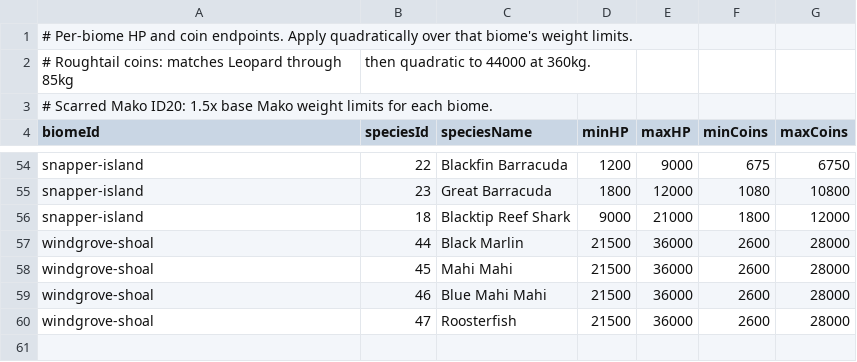
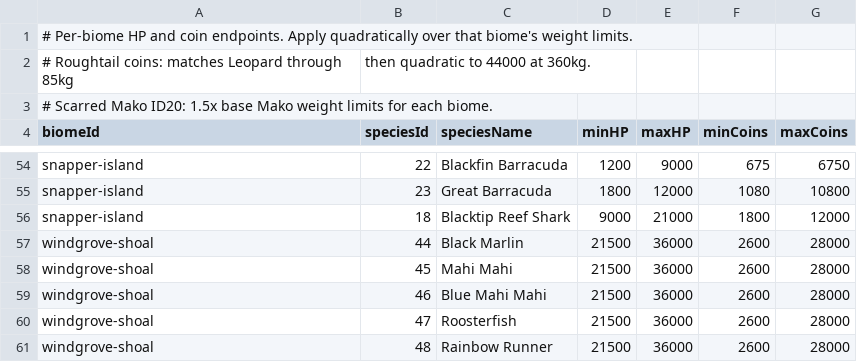
Before and after one commit to GalacticSlayer/3D-Android-Open-World, a CSV file: Assets/Resources/FishingTuning/BiomeFishStats.csv, drawn as a sheet; only a part is shown, gaps mark what is left out.

```diff
--- a/Assets/Resources/FishingTuning/BiomeFishStats.csv
+++ b/Assets/Resources/FishingTuning/BiomeFishStats.csv
@@ -60 +60,2 @@ windgrove-shoal,46,Blue Mahi Mahi,21500,36000,2600,28000
 windgrove-shoal,47,Roosterfish,21500,36000,2600,28000
+windgrove-shoal,48,Rainbow Runner,21500,36000,2600,28000
```
Also changed, not shown: Assets/Resources/FishingTuning/BiomeBaitSpeciesChance.csv, Assets/Resources/FishingTuning/BiomeFishWeights.csv, 10 other files.
